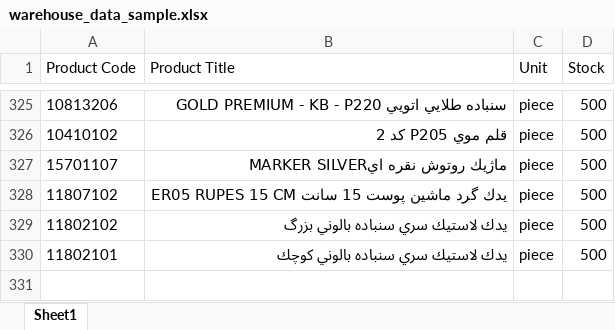
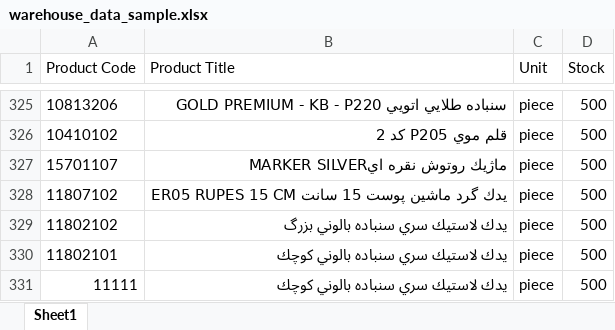
Before and after one commit to kozomer/stockfish_last, an Excel workbook: stockfish_last/warehouse_data_sample.xlsx, sheet Sheet1, drawn as a sheet; only a part is shown, gaps mark what is left out; values as stored, in another font and other column widths than the file's, no borders; the diff names each change by its address in the sheet, - before the commit and + after, or states it on an @@ line.

```diff
--- a/stockfish_last/warehouse_data_sample.xlsx (sheet Sheet1)
+++ b/stockfish_last/warehouse_data_sample.xlsx (sheet Sheet1)
+row 331: 11111 | يدك لاستيك سري سنباده بالوني كوچك | piece | 500
```
Also changed, not shown: stockfish_last/customers_data_sample.xlsx, stockfish_last/products_data_sample.xlsx, 10 other files.
